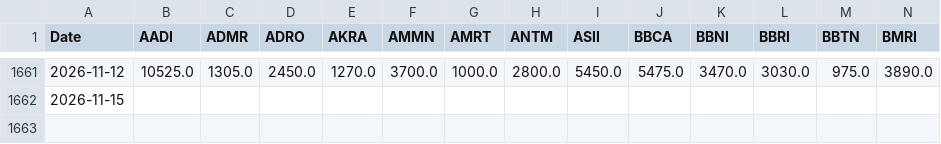
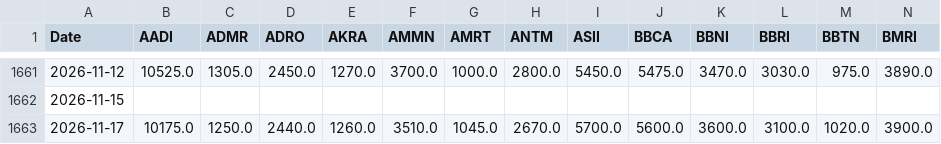
Before and after one commit to GabrielaSugiarto/TrialCapstone, a CSV file: data-scientist/data/lq45_historical.csv, drawn as a sheet; only a part is shown, gaps mark what is left out; rows hold the shown columns only; the diff names each change by its address in the sheet, - before the commit and + after, or states it on an @@ line.

```diff
--- a/data-scientist/data/lq45_historical.csv
+++ b/data-scientist/data/lq45_historical.csv
+row 1663: 2026-11-17 | 10175.0 | 1250.0 | 2440.0 | 1260.0 | 3510.0 | 1045.0 | 2670.0 | 5700.0 | 5600.0 | 3600.0 | 3100.0 | 1020.0 | 3900.0
```
